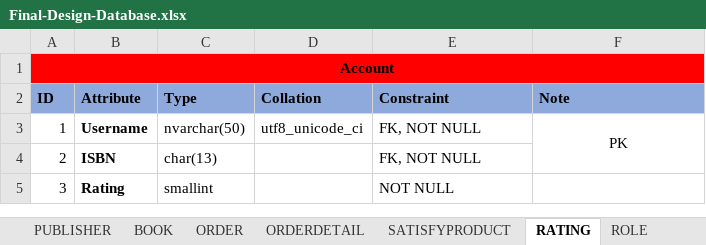
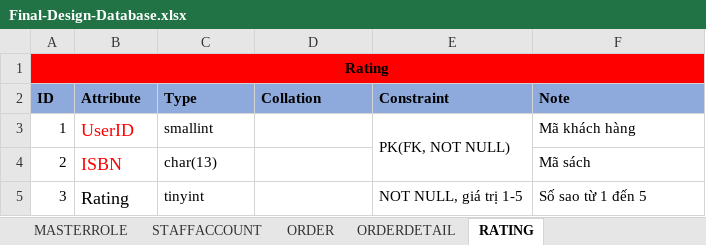
Before and after one commit to nnthienphuc/PTIT-Bookstore-E-commerce-Website, an Excel workbook: Document/Final-Design-Database.xlsx, sheet RATING, drawn as a sheet; values as stored, in another font and other column widths than the file's, no borders; the diff names each change by its address in the sheet, - before the commit and + after, or states it on an @@ line.

```diff
--- a/Document/Final-Design-Database.xlsx (sheet RATING)
+++ b/Document/Final-Design-Database.xlsx (sheet RATING)
-sheet tab: SATISFYPRODUCT
-sheet tab: ROLE
+sheet tab: MASTERROLE
+sheet tab: STAFFACCOUNT
-A1 (ID): Account
+A1 (ID): Rating
-B3 (Attribute): Username
+B3 (Attribute): UserID
-B3:B5 bold: on
+B3:B5 bold: off
-B3:B4 text colour: black
+B3:B4 text colour: #FF0000
@@ B3:B5 text size: larger @@
-C3 (Type): nvarchar(50)
+C3 (Type): smallint
-D3 (Collation): utf8_unicode_ci
+D3 (Collation): (empty)
-E3 (Constraint): FK, NOT NULL
+E3 (Constraint): PK(FK, NOT NULL)
+E3:E4 merged
-F3 (Note): PK
+F3 (Note): Mã khách hàng
-F3 alignment: center
+F3 alignment: left
-F3:F4 merged
-E4 (Constraint): FK, NOT NULL
+E4 (Constraint): (empty)
-F4 (Note): (empty)
+F4 (Note): Mã sách
-C5 (Type): smallint
+C5 (Type): tinyint
-E5 (Constraint): NOT NULL
+E5 (Constraint): NOT NULL, giá trị 1-5
-F5 (Note): (empty)
+F5 (Note): Số sao từ 1 đến 5
```
Also changed, not shown: sheet QUICKLOOK, sheet BOOK, sheet ORDER, sheet ORDERDETAIL, sheet CART, sheet PUBLISHER, 1 more sheet, other sheet tabs, 1 other file.
